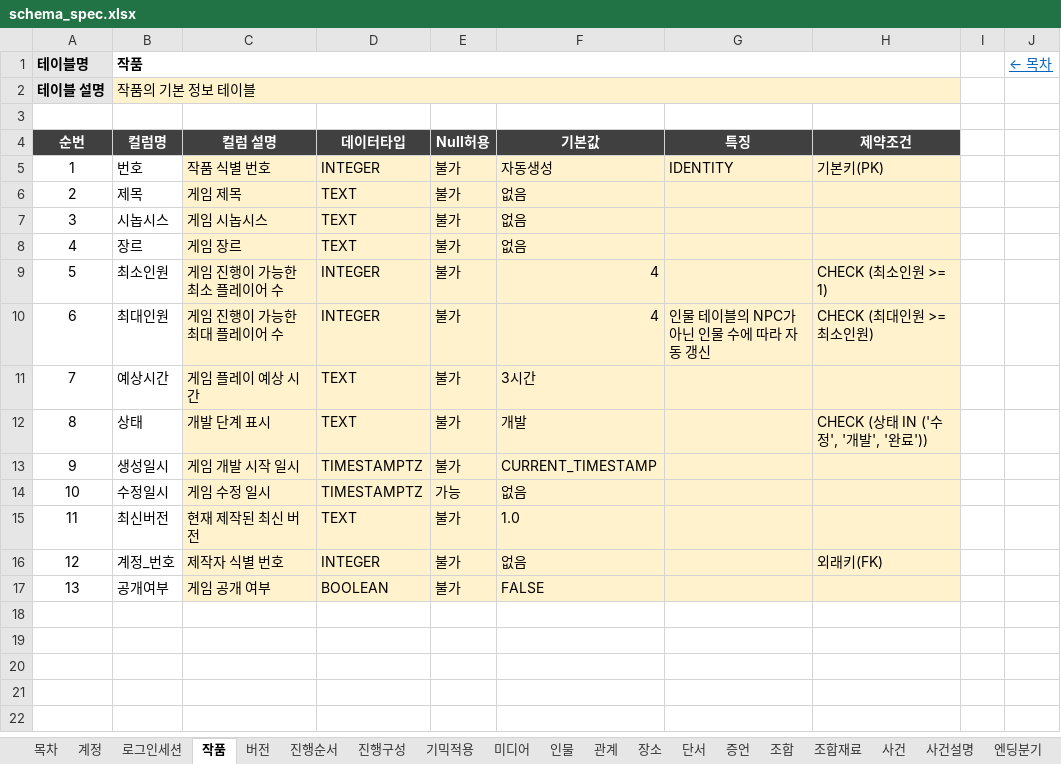
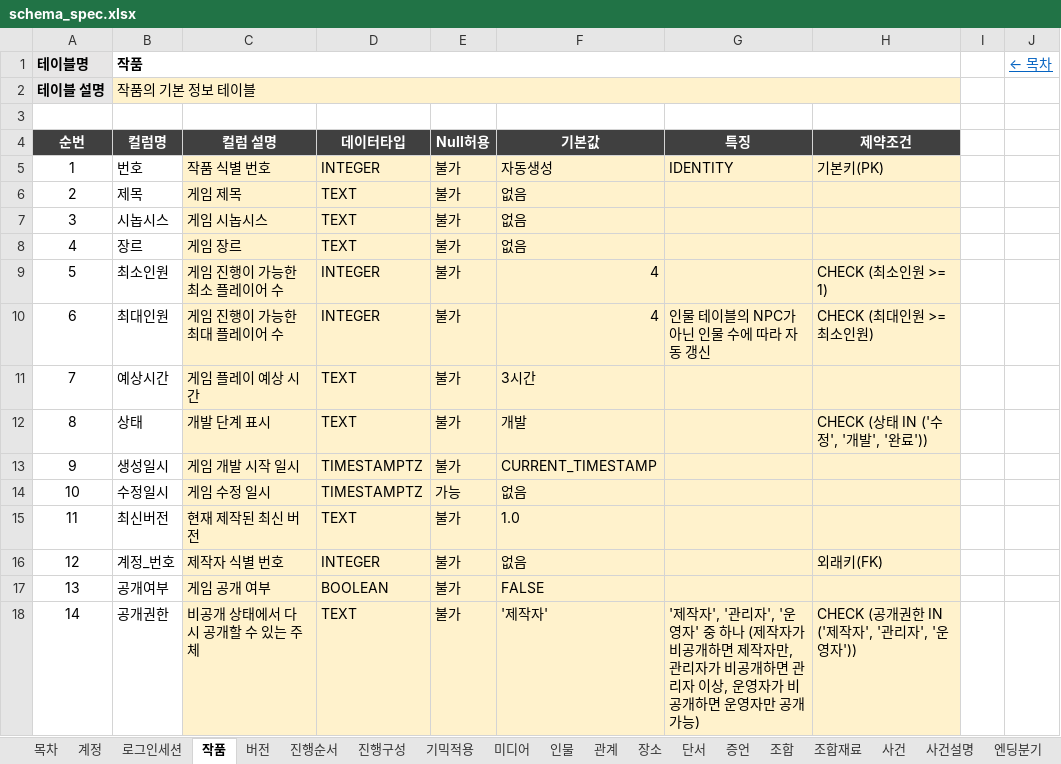
Before and after one commit to Donguk-Kim-kr/murdermystery, an Excel workbook: db/spec/schema_spec.xlsx, sheet 작품, drawn as a sheet; values as stored, in another font and other column widths than the file's, no borders; the diff names each change by its address in the sheet, - before the commit and + after, or states it on an @@ line.

```diff
--- a/db/spec/schema_spec.xlsx (sheet 작품)
+++ b/db/spec/schema_spec.xlsx (sheet 작품)
+row 18: 14 | 공개권한 | 비공개 상태에서 다시 공개할 수 있는 주체 | TEXT | 불가 | '제작자' | '제작자', '관리자', '운영자' 중 하나 (제작자가 비공개하면 제작자만, 관리자가 비공개하면 관리자 이상, 운영자가 비공개하면 운영자만 공개 가능) | CHECK (공개권한 IN ('제작자', '관리자', '운영자'))
```
Also changed, not shown: sheet 목차, other sheet tabs, 22 other files.
